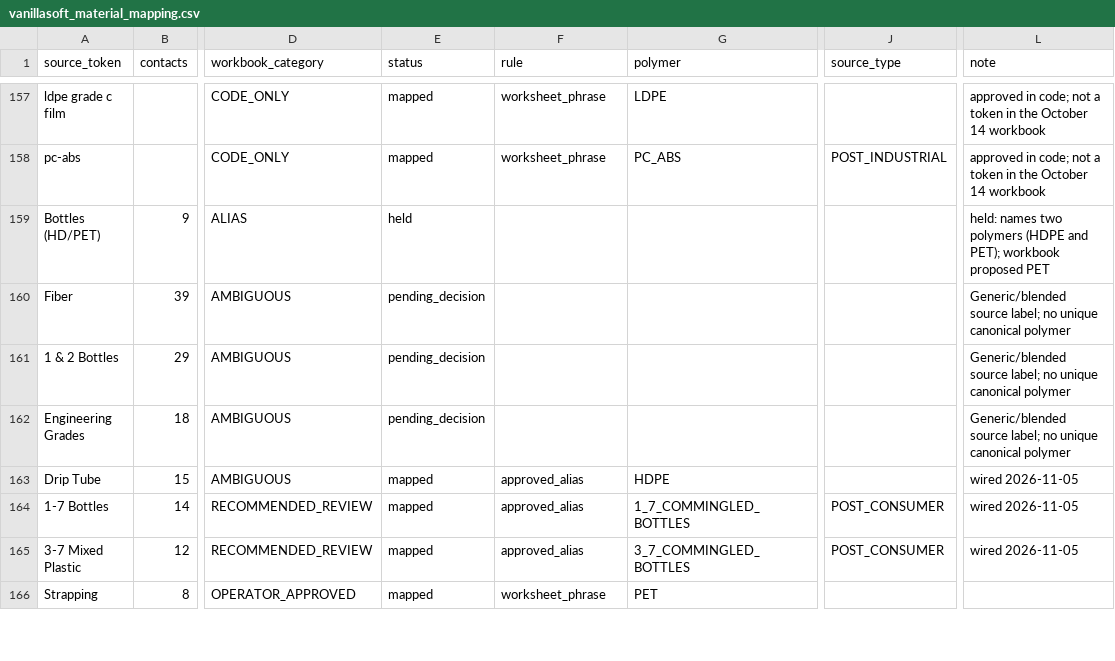
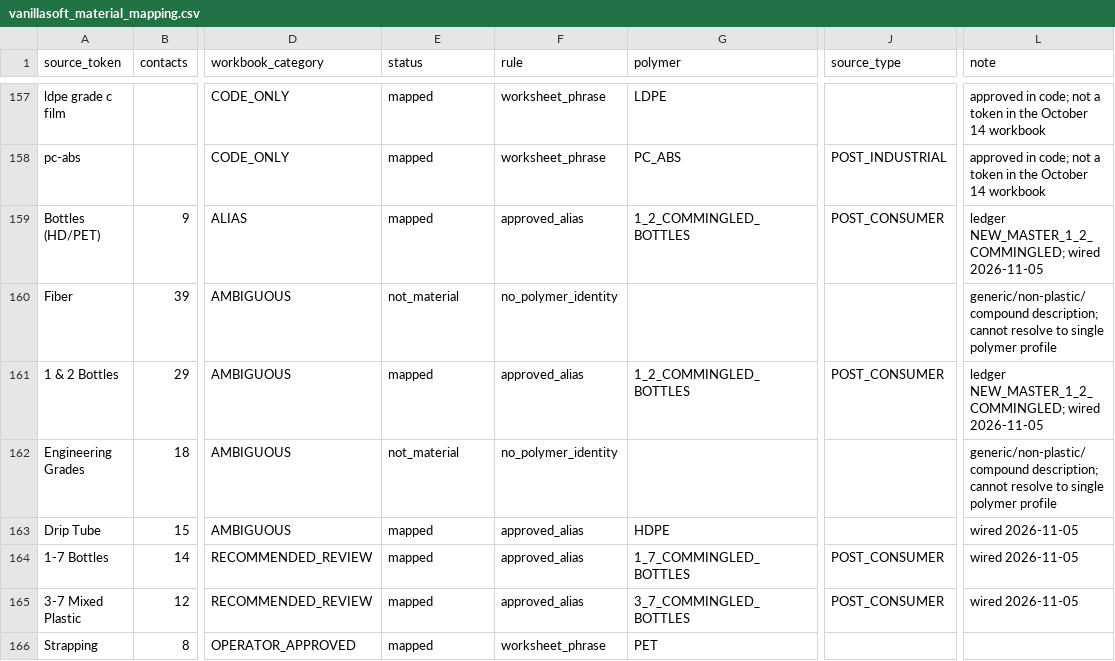
Before and after one commit to cryptoxdog/IB-Odoo_19, a CSV file: plasticos_crm_sync/data/vanillasoft_material_mapping.csv, drawn as a sheet; only a part is shown, gaps mark what is left out; the diff covers the shown part only; the diff names each change by its address in the sheet, - before the commit and + after, or states it on an @@ line.

```diff
--- a/plasticos_crm_sync/data/vanillasoft_material_mapping.csv
+++ b/plasticos_crm_sync/data/vanillasoft_material_mapping.csv
-E159 (status): held
+E159 (status): mapped
-F159 (rule): (empty)
+F159 (rule): approved_alias
-G159 (polymer): (empty)
+G159 (polymer): 1_2_COMMINGLED_BOTTLES
-J159 (source_type): (empty)
+J159 (source_type): POST_CONSUMER
-L159 (note): held: names two polymers (HDPE and PET); workbook proposed PET
+L159 (note): ledger NEW_MASTER_1_2_COMMINGLED; wired 2026-11-05
-E160 (status): pending_decision
+E160 (status): not_material
-F160 (rule): (empty)
+F160 (rule): no_polymer_identity
-L160 (note): Generic/blended source label; no unique canonical polymer
+L160 (note): generic/non-plastic/compound description; cannot resolve to single polymer profile
-E161 (status): pending_decision
+E161 (status): mapped
-F161 (rule): (empty)
+F161 (rule): approved_alias
-G161 (polymer): (empty)
+G161 (polymer): 1_2_COMMINGLED_BOTTLES
-J161 (source_type): (empty)
+J161 (source_type): POST_CONSUMER
-L161 (note): Generic/blended source label; no unique canonical polymer
+L161 (note): ledger NEW_MASTER_1_2_COMMINGLED; wired 2026-11-05
-E162 (status): pending_decision
+E162 (status): not_material
-F162 (rule): (empty)
+F162 (rule): no_polymer_identity
-L162 (note): Generic/blended source label; no unique canonical polymer
+L162 (note): generic/non-plastic/compound description; cannot resolve to single polymer profile
```
Also changed, not shown: 48 edited cells elsewhere in this file, 3 other files.
